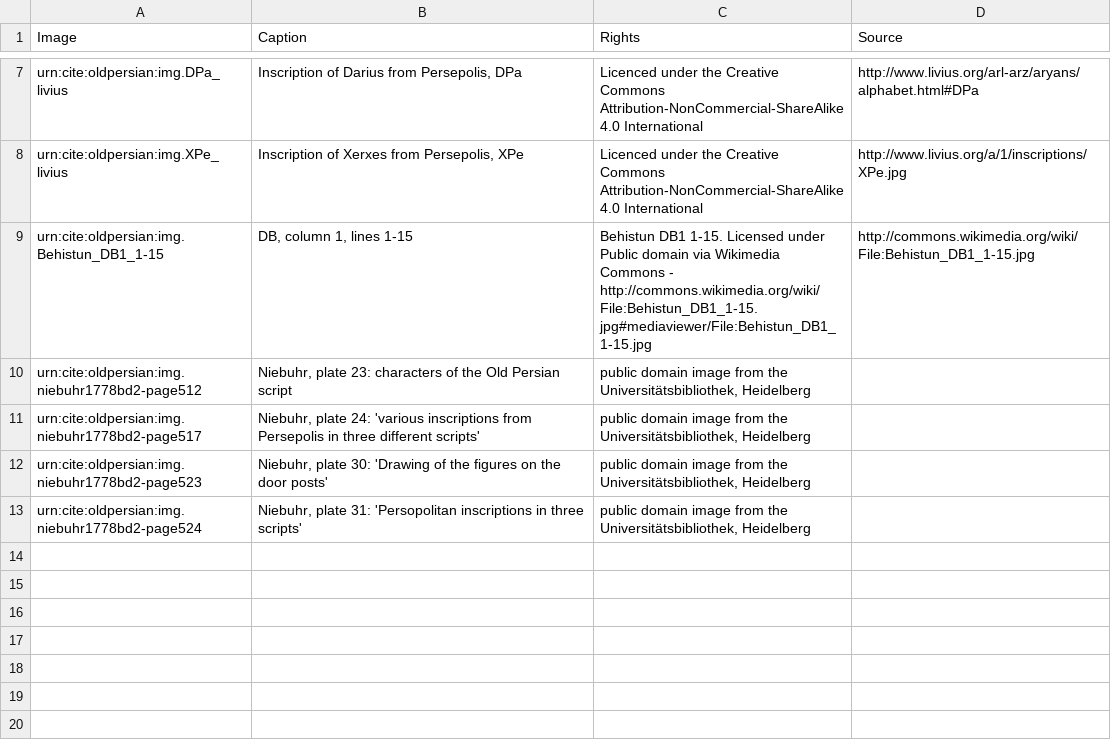
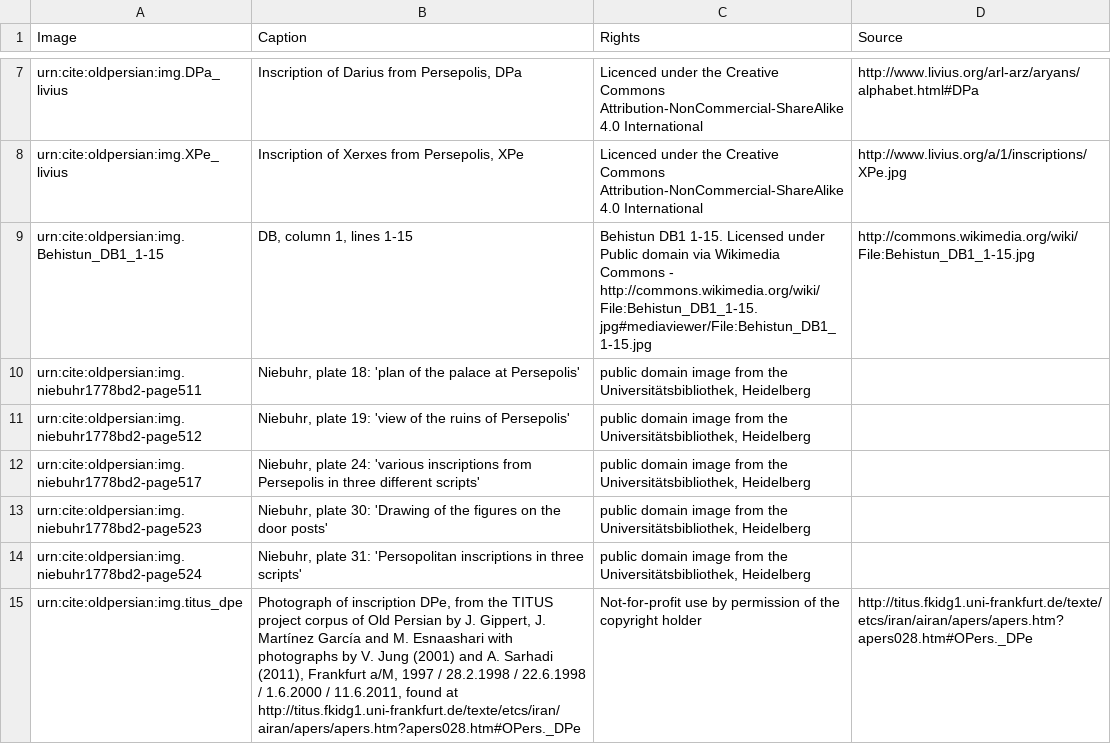
Before and after one commit to neelsmith/op, a CSV file: collections/images.csv, drawn as a sheet; only a part is shown, gaps mark what is left out.

Commit message:
Add image.

```diff
--- a/collections/images.csv
+++ b/collections/images.csv
@@ -9,3 +9,4 @@ urn:cite:oldpersian:img.XPe_livius,"Inscription of Xerxes from Persepolis, XPe",
 urn:cite:oldpersian:img.Behistun_DB1_1-15,"DB, column 1, lines 1-15","Behistun DB1 1-15. Licensed under Public domain via Wikimedia Commons - http://commons.wikimedia.org/wiki/File:Behistun_DB1_1-15.jpg#mediaviewer/File:Behistun_DB1_1-15.jpg",http://commons.wikimedia.org/wiki/File:Behistun_DB1_1-15.jpg
-urn:cite:oldpersian:img.niebuhr1778bd2-page512,"Niebuhr, plate 23: characters of the Old Persian script","public domain image from the Universitätsbibliothek, Heidelberg",""
+urn:cite:oldpersian:img.niebuhr1778bd2-page511,"Niebuhr, plate 18: 'plan of the palace at Persepolis'","public domain image from the Universitätsbibliothek, Heidelberg",""
+urn:cite:oldpersian:img.niebuhr1778bd2-page512,"Niebuhr, plate 19: 'view of the ruins of Persepolis'","public domain image from the Universitätsbibliothek, Heidelberg",""
 urn:cite:oldpersian:img.niebuhr1778bd2-page517,"Niebuhr, plate 24: 'various inscriptions from Persepolis in three different scripts'","public domain image from the Universitätsbibliothek, Heidelberg",""
@@ -13 +14,2 @@ urn:cite:oldpersian:img.niebuhr1778bd2-page523,"Niebuhr, plate 30: 'Drawing of t
 urn:cite:oldpersian:img.niebuhr1778bd2-page524,"Niebuhr, plate 31: 'Persopolitan inscriptions in three scripts'","public domain image from the Universitätsbibliothek, Heidelberg",""
+urn:cite:oldpersian:img.titus_dpe,"Photograph of inscription DPe, from the TITUS project corpus of Old Persian by J. Gippert, J. Martínez García and M. Esnaashari with photographs by V. Jung (2001) and A. Sarhadi (2011), Frankfurt a/M, 1997 / 28.2.1998 / 22.6.1998 / 1.6.2000 / 11.6.2011, found at http://titus.fkidg1.uni-frankfurt.de/texte/etcs/iran/airan/apers/apers.htm?apers028.htm#OPers._DPe","Not-for-profit use by permission of the copyright holder","http://titus.fkidg1.uni-frankfurt.de/texte/etcs/iran/airan/apers/apers.htm?apers028.htm#OPers._DPe"
```
